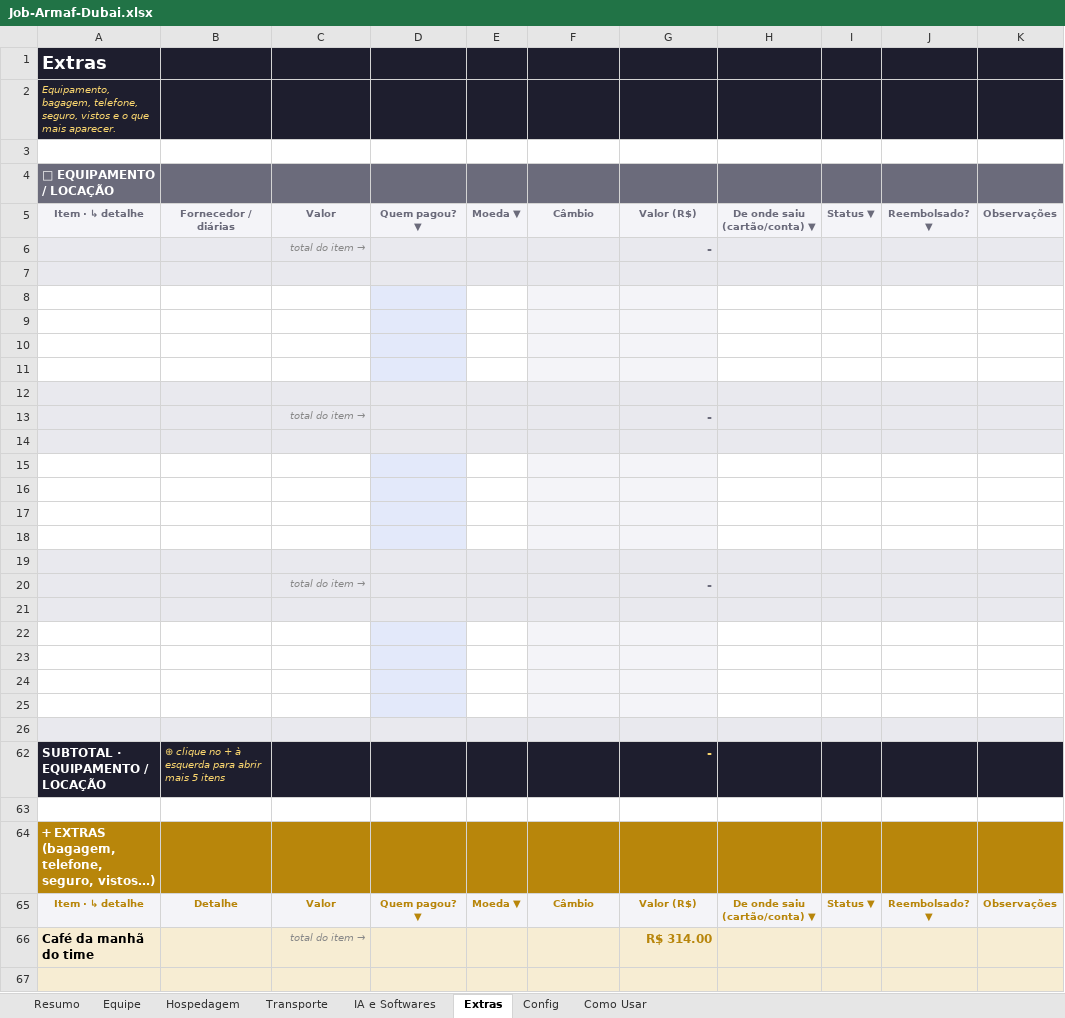
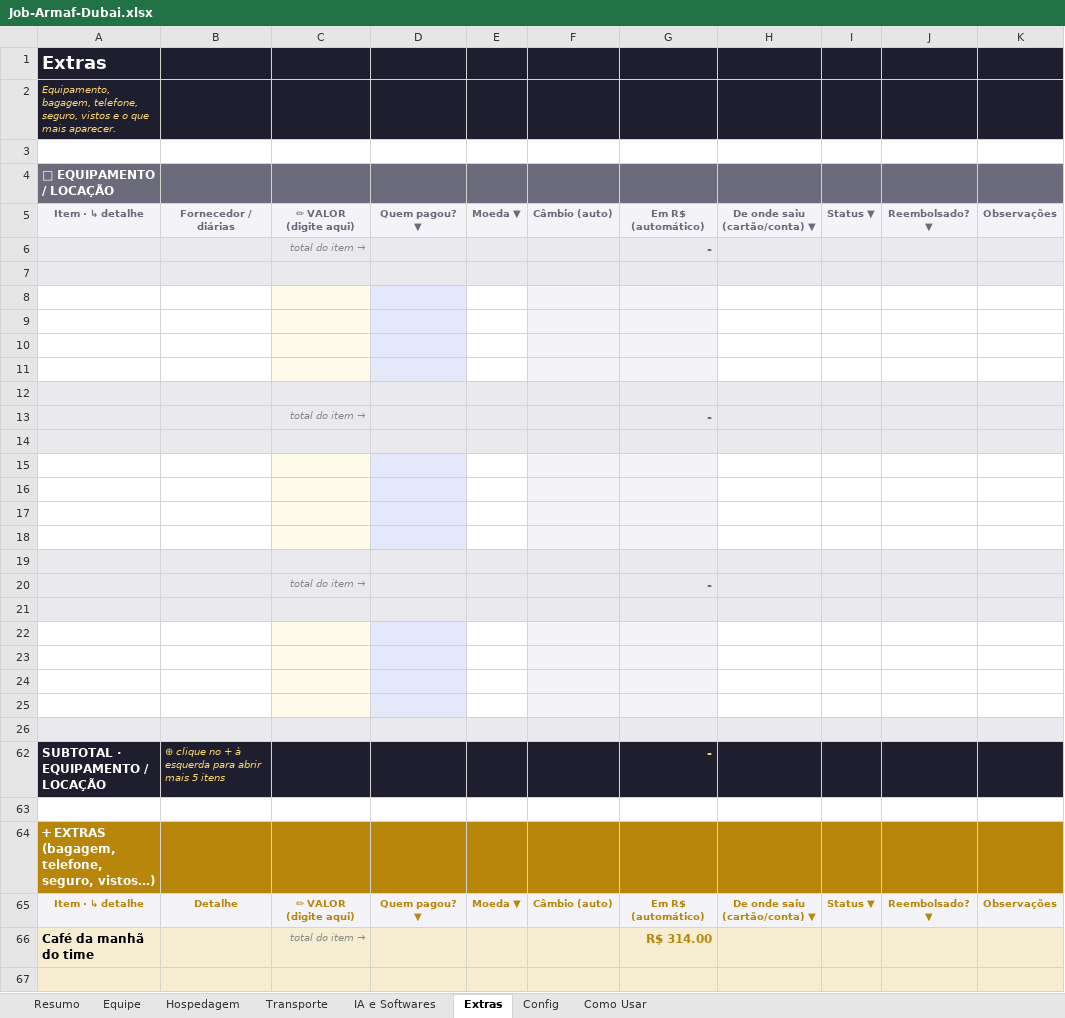
Before and after one commit to naviquadros-lab/CLAUDE, an Excel workbook: Job-Armaf-Dubai.xlsx, sheet Extras, drawn as a sheet; only a part is shown; values as stored, in another font and other column widths than the file's, no borders; conditional formats not drawn; the diff covers the shown part only; the diff names each change by its address in the sheet, - before the commit and + after, or states it on an @@ line.

```diff
--- a/Job-Armaf-Dubai.xlsx (sheet Extras)
+++ b/Job-Armaf-Dubai.xlsx (sheet Extras)
-C5: Valor
+C5: ✏ VALOR (digite aqui)
-F5: Câmbio
+F5: Câmbio (auto)
-G5: Valor (R$)
+G5: Em R$ (automático)
-C8:C11 fill: none
+C8:C11 fill: #FFFBEA
-C15:C18 fill: none
+C15:C18 fill: #FFFBEA
-C22:C25 fill: none
+C22:C25 fill: #FFFBEA
-C65: Valor
+C65: ✏ VALOR (digite aqui)
-F65: Câmbio
+F65: Câmbio (auto)
-G65: Valor (R$)
+G65: Em R$ (automático)
```
Also changed, not shown: cell formats elsewhere in this sheet, sheet IA e Softwares, sheet Equipe, sheet Hospedagem, sheet Transporte, sheet Como Usar, Modelo-Job-Produtora.xlsx.
